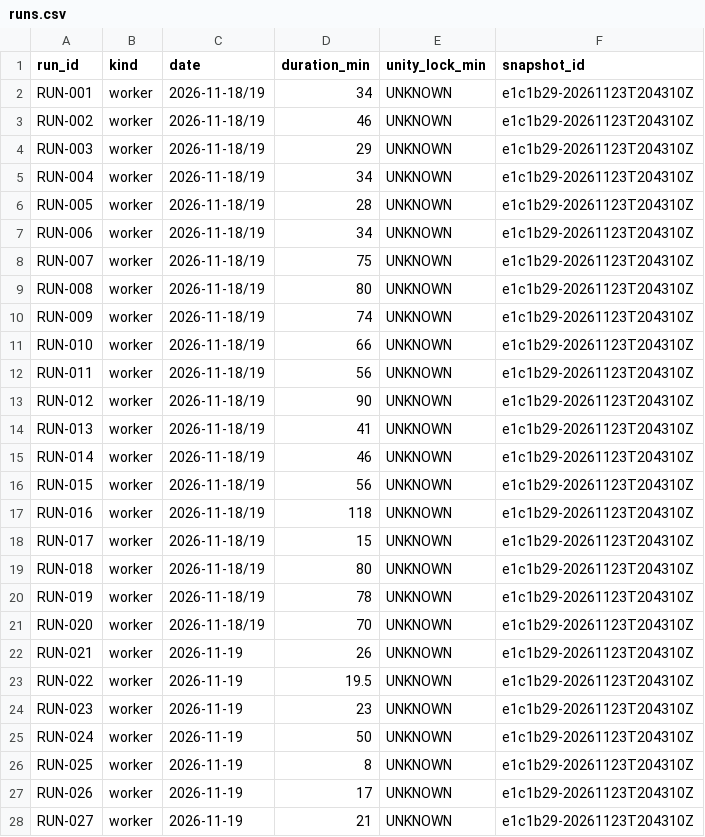
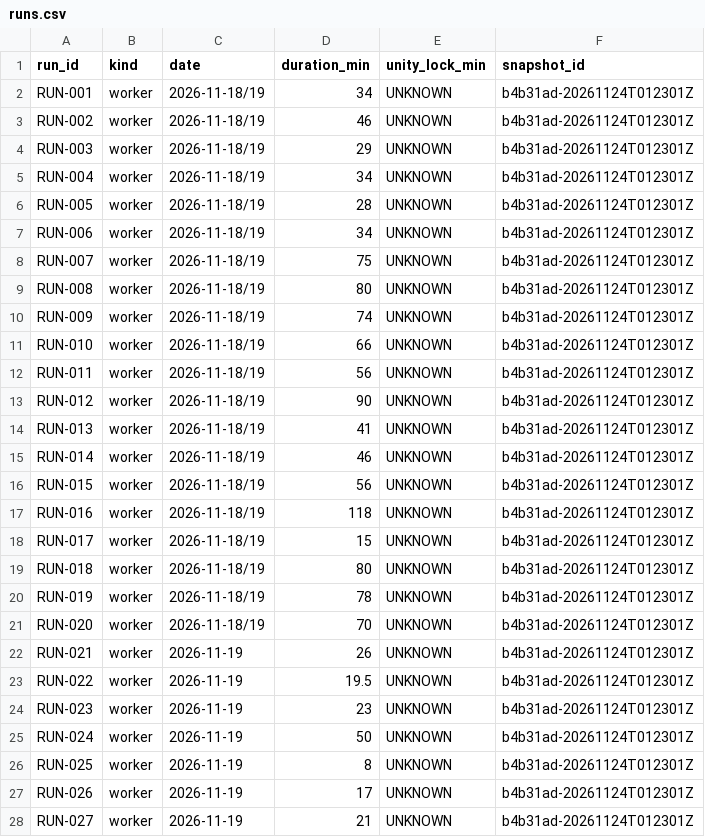
Before and after one commit to ksatriadipo/idle-space-courier-dashboard, a CSV file: data/runs.csv, drawn as a sheet; only a part is shown; the diff covers the shown part only.

```diff
--- a/data/runs.csv
+++ b/data/runs.csv
@@ -1,28 +1,28 @@
 run_id,kind,date,duration_min,unity_lock_min,snapshot_id
-RUN-001,worker,2026-11-18/19,34,UNKNOWN,e1c1b29-20261123T204310Z
-RUN-002,worker,2026-11-18/19,46,UNKNOWN,e1c1b29-20261123T204310Z
-RUN-003,worker,2026-11-18/19,29,UNKNOWN,e1c1b29-20261123T204310Z
-RUN-004,worker,2026-11-18/19,34,UNKNOWN,e1c1b29-20261123T204310Z
-RUN-005,worker,2026-11-18/19,28,UNKNOWN,e1c1b29-20261123T204310Z
-RUN-006,worker,2026-11-18/19,34,UNKNOWN,e1c1b29-20261123T204310Z
-RUN-007,worker,2026-11-18/19,75,UNKNOWN,e1c1b29-20261123T204310Z
-RUN-008,worker,2026-11-18/19,80,UNKNOWN,e1c1b29-20261123T204310Z
-RUN-009,worker,2026-11-18/19,74,UNKNOWN,e1c1b29-20261123T204310Z
-RUN-010,worker,2026-11-18/19,66,UNKNOWN,e1c1b29-20261123T204310Z
-RUN-011,worker,2026-11-18/19,56,UNKNOWN,e1c1b29-20261123T204310Z
-RUN-012,worker,2026-11-18/19,90,UNKNOWN,e1c1b29-20261123T204310Z
-RUN-013,worker,2026-11-18/19,41,UNKNOWN,e1c1b29-20261123T204310Z
-RUN-014,worker,2026-11-18/19,46,UNKNOWN,e1c1b29-20261123T204310Z
-RUN-015,worker,2026-11-18/19,56,UNKNOWN,e1c1b29-20261123T204310Z
-RUN-016,worker,2026-11-18/19,118,UNKNOWN,e1c1b29-20261123T204310Z
-RUN-017,worker,2026-11-18/19,15,UNKNOWN,e1c1b29-20261123T204310Z
-RUN-018,worker,2026-11-18/19,80,UNKNOWN,e1c1b29-20261123T204310Z
-RUN-019,worker,2026-11-18/19,78,UNKNOWN,e1c1b29-20261123T204310Z
-RUN-020,worker,2026-11-18/19,70,UNKNOWN,e1c1b29-20261123T204310Z
-RUN-021,worker,2026-11-19,26,UNKNOWN,e1c1b29-20261123T204310Z
-RUN-022,worker,2026-11-19,19.5,UNKNOWN,e1c1b29-20261123T204310Z
-RUN-023,worker,2026-11-19,23,UNKNOWN,e1c1b29-20261123T204310Z
-RUN-024,worker,2026-11-19,50,UNKNOWN,e1c1b29-20261123T204310Z
-RUN-025,worker,2026-11-19,8,UNKNOWN,e1c1b29-20261123T204310Z
-RUN-026,worker,2026-11-19,17,UNKNOWN,e1c1b29-20261123T204310Z
-RUN-027,worker,2026-11-19,21,UNKNOWN,e1c1b29-20261123T204310Z
+RUN-001,worker,2026-11-18/19,34,UNKNOWN,b4b31ad-20261124T012301Z
+RUN-002,worker,2026-11-18/19,46,UNKNOWN,b4b31ad-20261124T012301Z
+RUN-003,worker,2026-11-18/19,29,UNKNOWN,b4b31ad-20261124T012301Z
+RUN-004,worker,2026-11-18/19,34,UNKNOWN,b4b31ad-20261124T012301Z
+RUN-005,worker,2026-11-18/19,28,UNKNOWN,b4b31ad-20261124T012301Z
+RUN-006,worker,2026-11-18/19,34,UNKNOWN,b4b31ad-20261124T012301Z
+RUN-007,worker,2026-11-18/19,75,UNKNOWN,b4b31ad-20261124T012301Z
+RUN-008,worker,2026-11-18/19,80,UNKNOWN,b4b31ad-20261124T012301Z
+RUN-009,worker,2026-11-18/19,74,UNKNOWN,b4b31ad-20261124T012301Z
+RUN-010,worker,2026-11-18/19,66,UNKNOWN,b4b31ad-20261124T012301Z
+RUN-011,worker,2026-11-18/19,56,UNKNOWN,b4b31ad-20261124T012301Z
+RUN-012,worker,2026-11-18/19,90,UNKNOWN,b4b31ad-20261124T012301Z
+RUN-013,worker,2026-11-18/19,41,UNKNOWN,b4b31ad-20261124T012301Z
+RUN-014,worker,2026-11-18/19,46,UNKNOWN,b4b31ad-20261124T012301Z
+RUN-015,worker,2026-11-18/19,56,UNKNOWN,b4b31ad-20261124T012301Z
+RUN-016,worker,2026-11-18/19,118,UNKNOWN,b4b31ad-20261124T012301Z
+RUN-017,worker,2026-11-18/19,15,UNKNOWN,b4b31ad-20261124T012301Z
+RUN-018,worker,2026-11-18/19,80,UNKNOWN,b4b31ad-20261124T012301Z
+RUN-019,worker,2026-11-18/19,78,UNKNOWN,b4b31ad-20261124T012301Z
+RUN-020,worker,2026-11-18/19,70,UNKNOWN,b4b31ad-20261124T012301Z
+RUN-021,worker,2026-11-19,26,UNKNOWN,b4b31ad-20261124T012301Z
+RUN-022,worker,2026-11-19,19.5,UNKNOWN,b4b31ad-20261124T012301Z
+RUN-023,worker,2026-11-19,23,UNKNOWN,b4b31ad-20261124T012301Z
+RUN-024,worker,2026-11-19,50,UNKNOWN,b4b31ad-20261124T012301Z
+RUN-025,worker,2026-11-19,8,UNKNOWN,b4b31ad-20261124T012301Z
+RUN-026,worker,2026-11-19,17,UNKNOWN,b4b31ad-20261124T012301Z
+RUN-027,worker,2026-11-19,21,UNKNOWN,b4b31ad-20261124T012301Z
```
Also changed, not shown: 143 edited cells elsewhere in this file, data/decisions.csv, data/schedule.csv, 5 other files.
